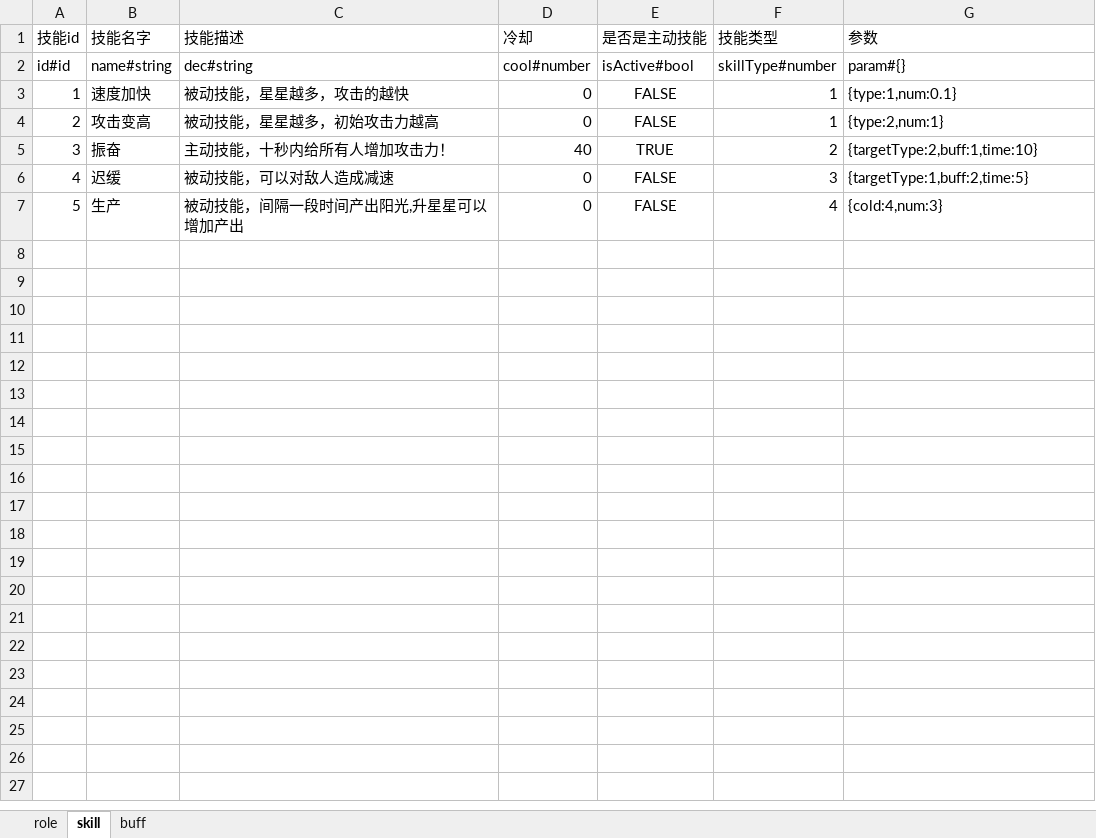
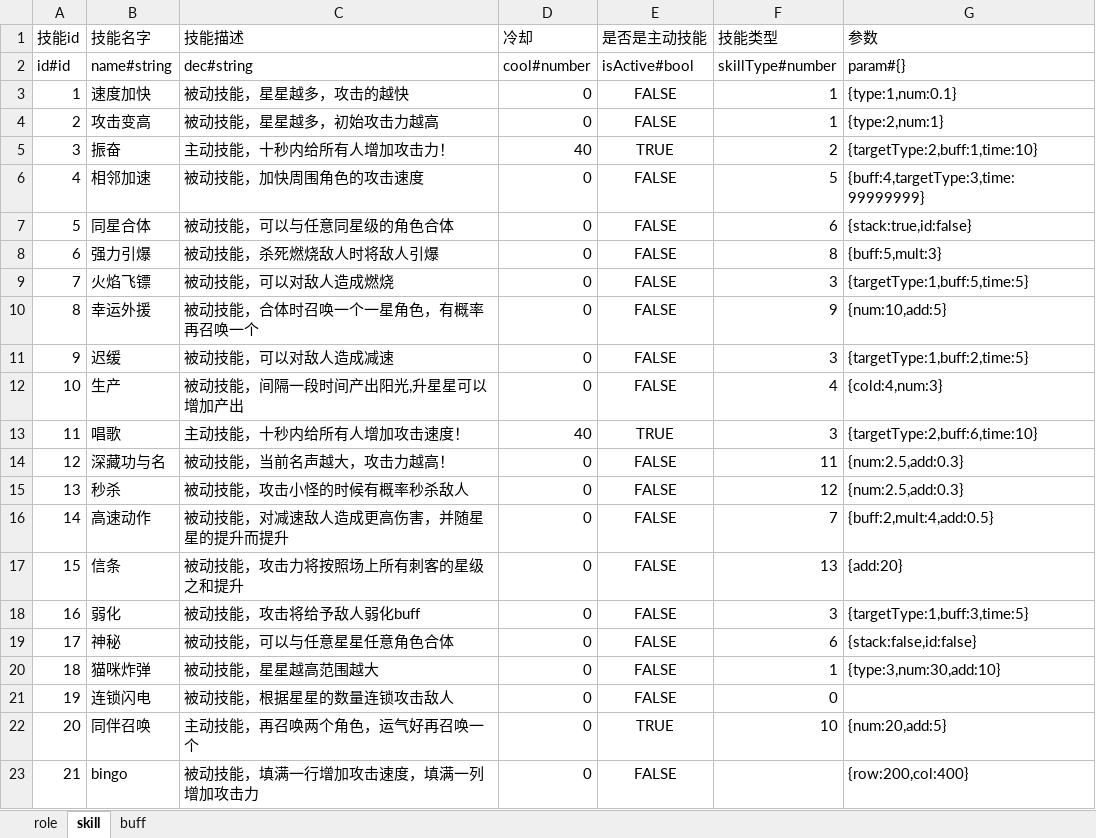
Before and after one commit to youyou233/workman, an Excel workbook: other/config.xlsx, sheet skill, drawn as a sheet; values as stored, in another font and other column widths than the file's, no borders; addresses are those after the commit; the diff names each change by its address in the sheet, - before the commit and + after, or states it on an @@ line.

```diff
--- a/other/config.xlsx (sheet skill)
+++ b/other/config.xlsx (sheet skill)
+row 6: 4 | 相邻加速 | 被动技能，加快周围角色的攻击速度 | 0 | FALSE | 5 | {buff:4,targetType:3,time:99999999}
+row 7: 5 | 同星合体 | 被动技能，可以与任意同星级的角色合体 | 0 | FALSE | 6 | {stack:true,id:false}
+row 8: 6 | 强力引爆 | 被动技能，杀死燃烧敌人时将敌人引爆 | 0 | FALSE | 8 | {buff:5,mult:3}
+row 9: 7 | 火焰飞镖 | 被动技能，可以对敌人造成燃烧 | 0 | FALSE | 3 | {targetType:1,buff:5,time:5}
+row 10: 8 | 幸运外援 | 被动技能，合体时召唤一个一星角色，有概率再召唤一个 | 0 | FALSE | 9 | {num:10,add:5}
@@ column A (技能id) renumbered between rows 11 and 12 @@
+row 13: 11 | 唱歌 | 主动技能，十秒内给所有人增加攻击速度！ | 40 | TRUE | 3 | {targetType:2,buff:6,time:10}
+row 14: 12 | 深藏功与名 | 被动技能，当前名声越大，攻击力越高！ | 0 | FALSE | 11 | {num:2.5,add:0.3}
+row 15: 13 | 秒杀 | 被动技能，攻击小怪的时候有概率秒杀敌人 | 0 | FALSE | 12 | {num:2.5,add:0.3}
+row 16: 14 | 高速动作 | 被动技能，对减速敌人造成更高伤害，并随星星的提升而提升 | 0 | FALSE | 7 | {buff:2,mult:4,add:0.5}
+row 17: 15 | 信条 | 被动技能，攻击力将按照场上所有刺客的星级之和提升 | 0 | FALSE | 13 | {add:20}
+row 18: 16 | 弱化 | 被动技能，攻击将给予敌人弱化buff | 0 | FALSE | 3 | {targetType:1,buff:3,time:5}
+row 19: 17 | 神秘 | 被动技能，可以与任意星星任意角色合体 | 0 | FALSE | 6 | {stack:false,id:false}
+row 20: 18 | 猫咪炸弹 | 被动技能，星星越高范围越大 | 0 | FALSE | 1 | {type:3,num:30,add:10}
+row 21: 19 | 连锁闪电 | 被动技能，根据星星的数量连锁攻击敌人 | 0 | FALSE | 0
+row 22: 20 | 同伴召唤 | 主动技能，再召唤两个角色，运气好再召唤一个 | 0 | TRUE | 10 | {num:20,add:5}
+row 23: 21 | bingo | 被动技能，填满一行增加攻击速度，填满一列增加攻击力 | 0 | FALSE |  | {row:200,col:400}
```
Also changed, not shown: sheet role, sheet buff, 19 other files.
